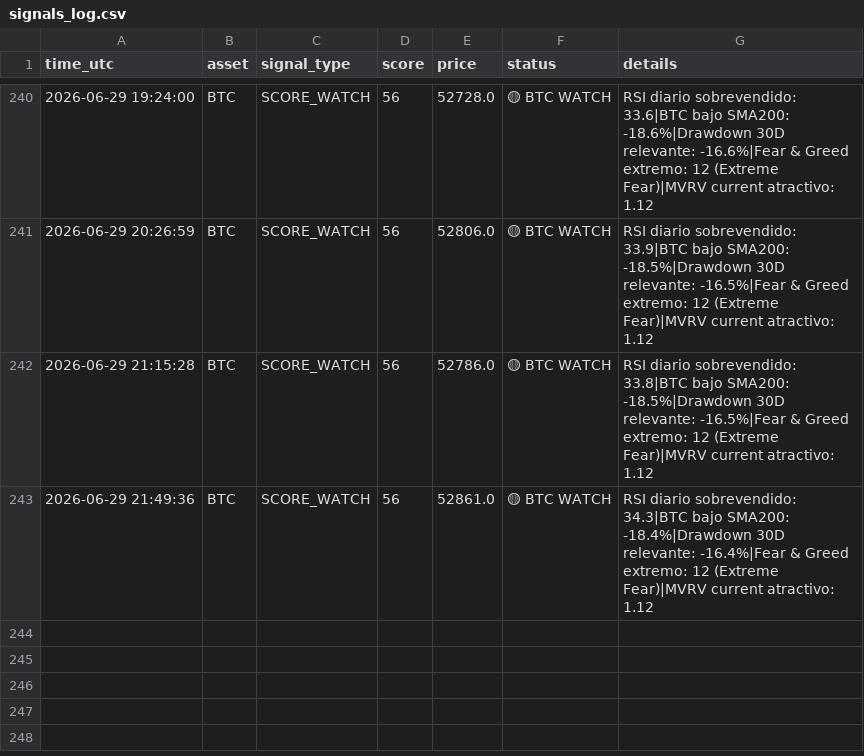
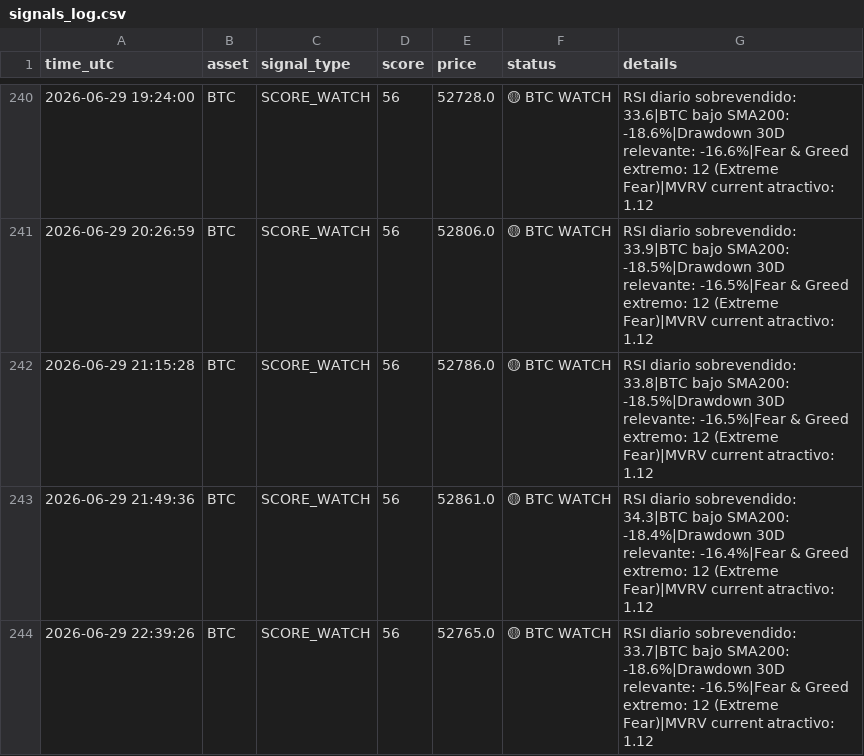
Before and after one commit to DiegoSR-git/market-signal-agent, a CSV file: signals_log.csv, drawn as a sheet; only a part is shown, gaps mark what is left out; the diff names each change by its address in the sheet, - before the commit and + after, or states it on an @@ line.

```diff
--- a/signals_log.csv
+++ b/signals_log.csv
+row 244: 2026-06-29 22:39:26 | BTC | SCORE_WATCH | 56 | 52765.0 | 🟡 BTC WATCH | RSI diario sobrevendido: 33.7|BTC bajo SMA200: -18.6%|Drawdown 30D relevante: -16.5%|Fear & Greed extremo: 12 (Extreme Fear)|MVRV current atractivo: 1.12
```
Also changed, not shown: 3 other files.
